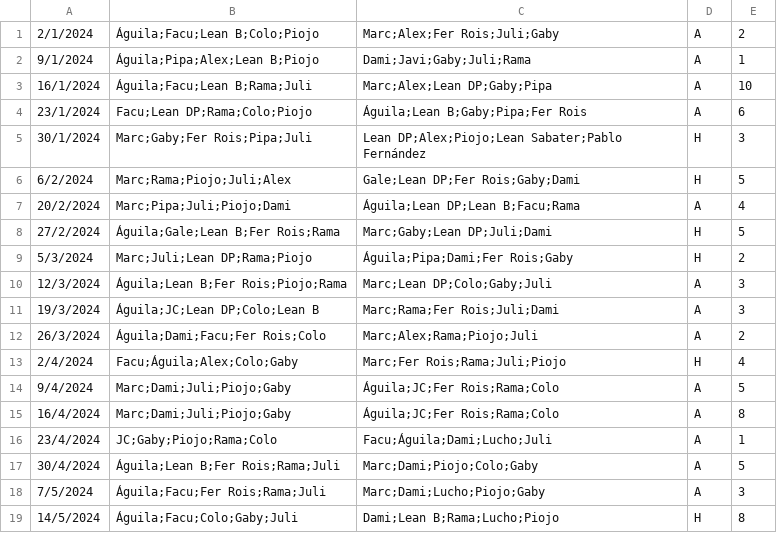
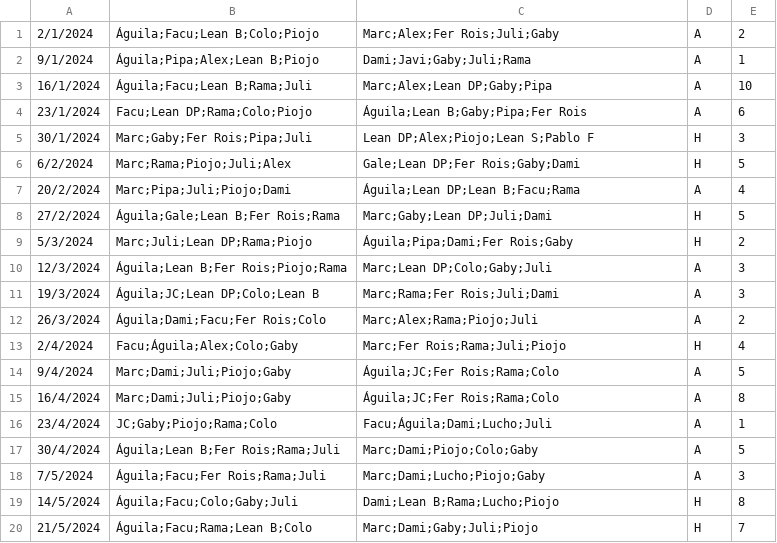
Before and after one commit to ramimartin/polimiedos, a CSV file: data/futbol_martes.csv, drawn as a sheet.

Commit message:
Resultados 21/5

```diff
--- a/data/futbol_martes.csv
+++ b/data/futbol_martes.csv
@@ -4,3 +4,3 @@
 23/1/2024,Facu;Lean DP;Rama;Colo;Piojo,Águila;Lean B;Gaby;Pipa;Fer Rois,A,6
-30/1/2024,Marc;Gaby;Fer Rois;Pipa;Juli,Lean DP;Alex;Piojo;Lean Sabater;Pablo Fernández,H,3
+30/1/2024,Marc;Gaby;Fer Rois;Pipa;Juli,Lean DP;Alex;Piojo;Lean S;Pablo F,H,3
 6/2/2024,Marc;Rama;Piojo;Juli;Alex,Gale;Lean DP;Fer Rois;Gaby;Dami,H,5
@@ -19 +19,2 @@
 14/5/2024,Águila;Facu;Colo;Gaby;Juli,Dami;Lean B;Rama;Lucho;Piojo,H,8
+21/5/2024,Águila;Facu;Rama;Lean B;Colo,Marc;Dami;Gaby;Juli;Piojo,H,7
```
